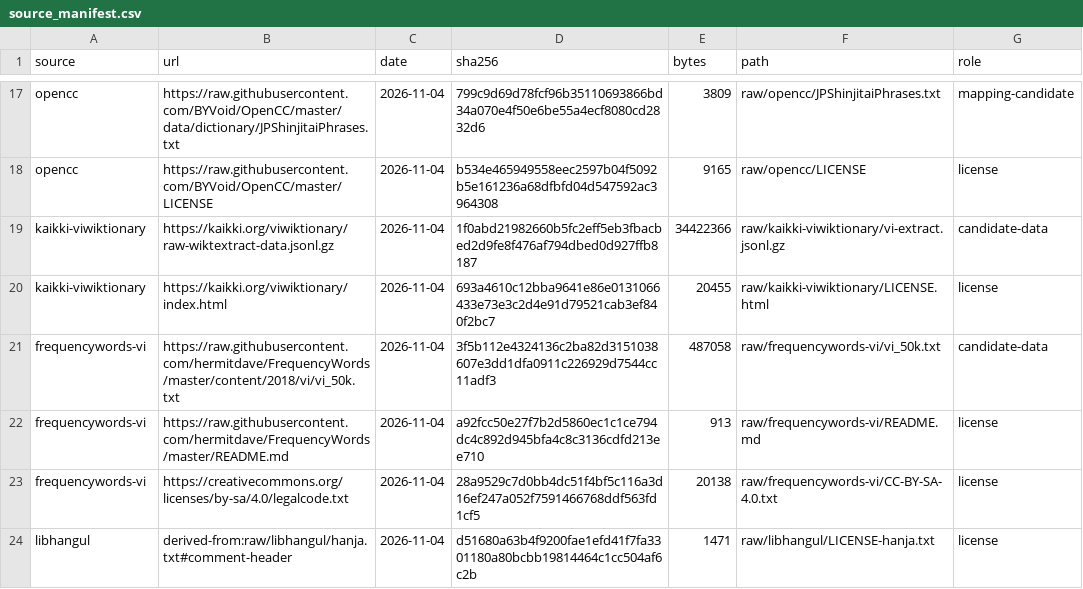
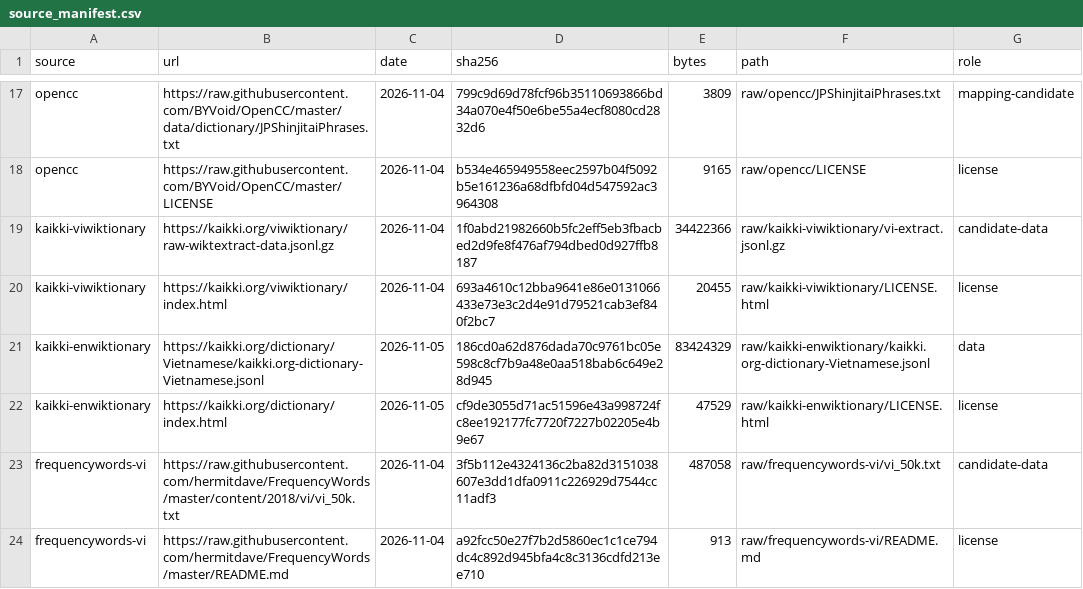
Before and after one commit to hanjejeme2023-oss/kanji-bridge, a CSV file: pipeline/source_manifest.csv, drawn as a sheet; only a part is shown, gaps mark what is left out; the shorter side is filled out with more unchanged rows; the diff names each change by its address in the sheet, - before the commit and + after, or states it on an @@ line.

```diff
--- a/pipeline/source_manifest.csv
+++ b/pipeline/source_manifest.csv
+row 21: kaikki-enwiktionary | https://kaikki.org/dictionary/Vietnamese/kaikki.org-dictionary-Vietnamese.jsonl | 2026-11-05 | 186cd0a62d876dada70c9761bc05e598c8cf7b9a48e0aa518bab6c649e28d945 | 83424329 | raw/kaikki-enwiktionary/kaikki.org-dictionary-Vietnamese.jsonl | data
+row 22: kaikki-enwiktionary | https://kaikki.org/dictionary/index.html | 2026-11-05 | cf9de3055d71ac51596e43a998724fc8ee192177fc7720f7227b02205e4b9e67 | 47529 | raw/kaikki-enwiktionary/LICENSE.html | license
```
Also changed, not shown: data/final/char_primary_no_evidence.csv, data/final/ja_multi_candidates.csv, 33 other files.
